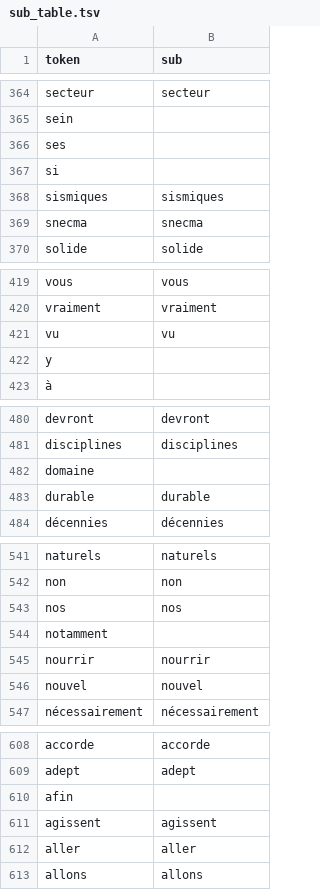
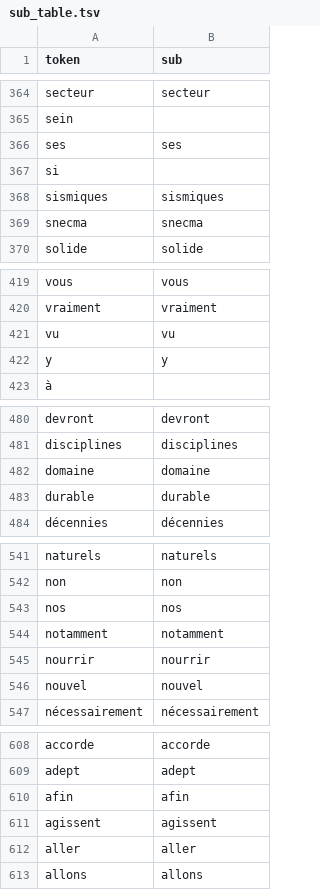
Before and after one commit to caioartus/lo17-dm, a TSV file: outputs/sub_table.tsv, drawn as a sheet; only a part is shown, gaps mark what is left out; the diff covers the shown part only.

```diff
--- a/outputs/sub_table.tsv
+++ b/outputs/sub_table.tsv
@@ -365,3 +365,3 @@ secteur	secteur
 sein	
-ses	
+ses	ses
 si	
@@ -421,3 +421,3 @@ vraiment	vraiment
 vu	vu
-y	
+y	y
 à	
@@ -481,3 +481,3 @@ devront	devront
 disciplines	disciplines
-domaine	
+domaine	domaine
 durable	durable
@@ -543,3 +543,3 @@ non	non
 nos	nos
-notamment	
+notamment	notamment
 nourrir	nourrir
@@ -609,3 +609,3 @@ accorde	accorde
 adept	adept
-afin	
+afin	afin
 agissent	agissent
```
Also changed, not shown: 26 edited cells elsewhere in this file, 6 other files.
